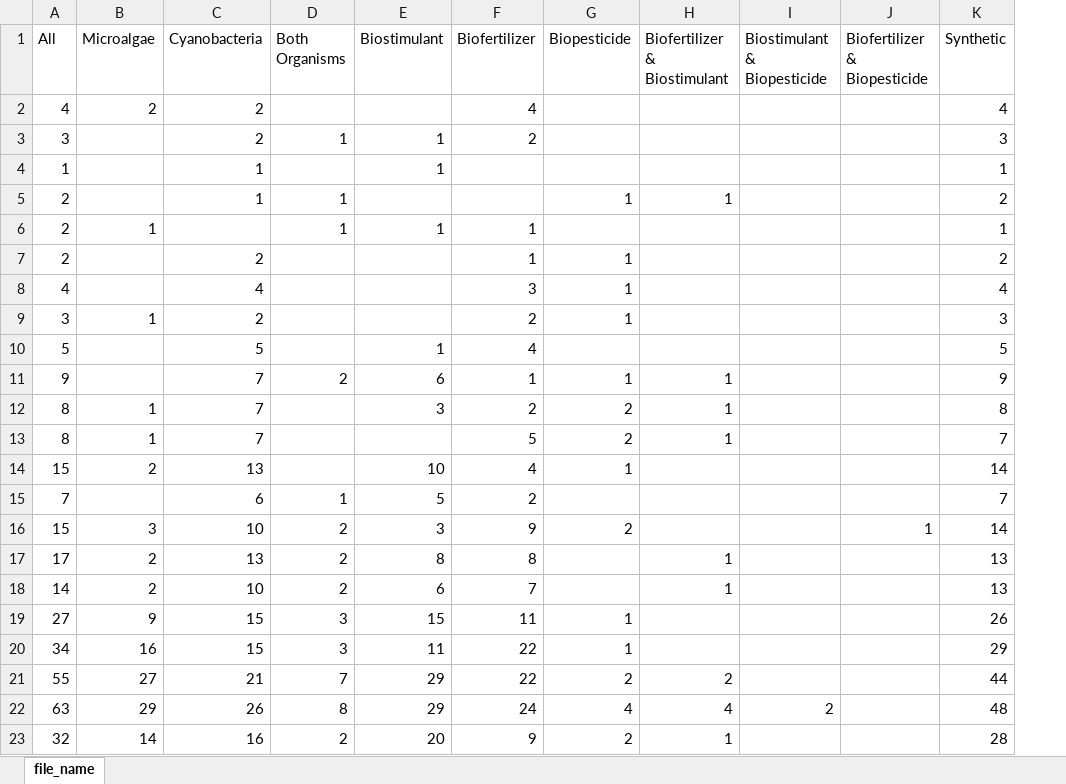
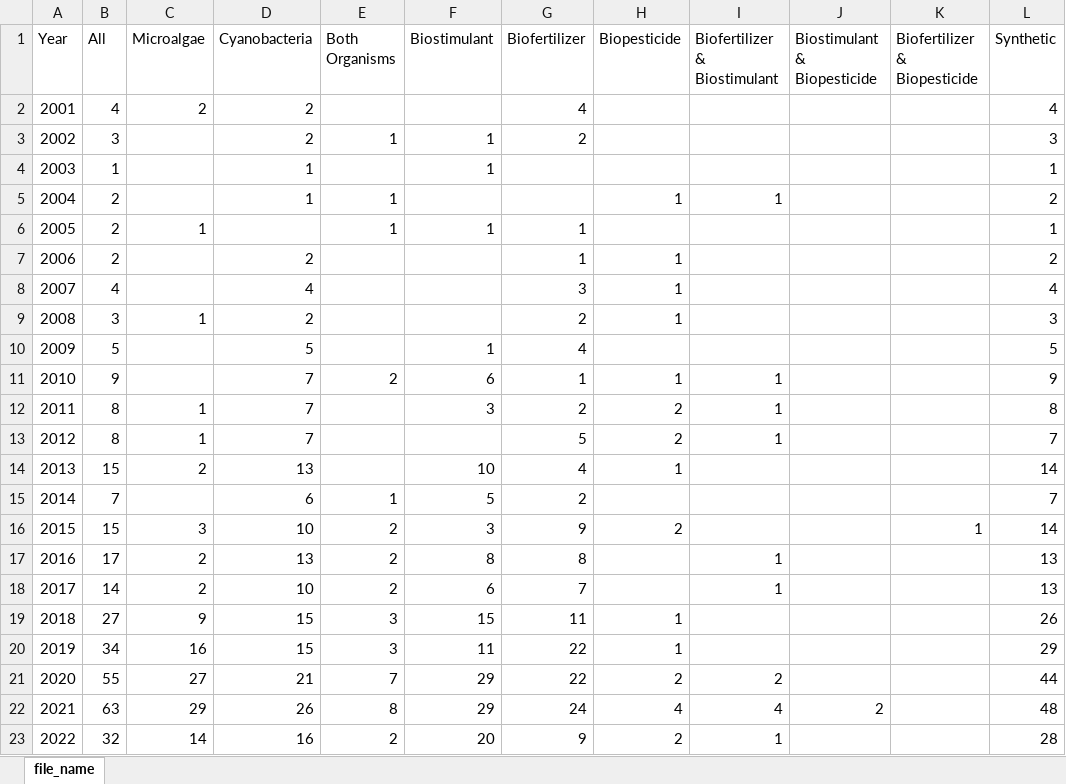
Before and after one commit to CarolinaRVB/ArticleReview, an Excel workbook: file_name.xlsx, sheet file_name, drawn as a sheet; only a part is shown; values as stored, in another font and other column widths than the file's, no borders; the diff names each change by its address in the sheet, - before the commit and + after, or states it on an @@ line.

```diff
--- a/file_name.xlsx (sheet file_name)
+++ b/file_name.xlsx (sheet file_name)
+column A (Year), rows 2-23: 2001 | 2002 | 2003 | 2004 | 2005 | 2006 | 2007 | 2008 | 2009 | 2010 | 2011 | 2012 | 2013 | 2014 | 2015 | 2016 | 2017 | 2018 | 2019 | 2020 | 2021 | 2022
```
Also changed, not shown: Plant_Species_df.xlsx, dataset.xlsx, 5 other files.
